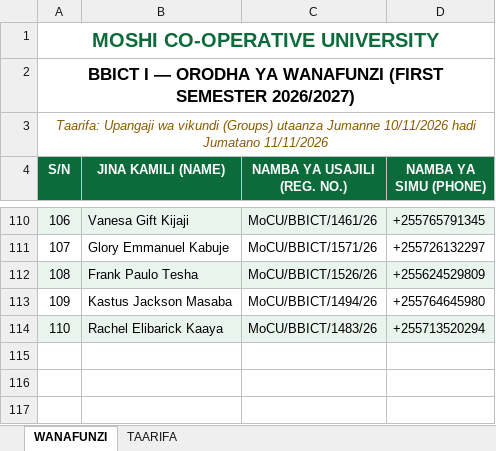
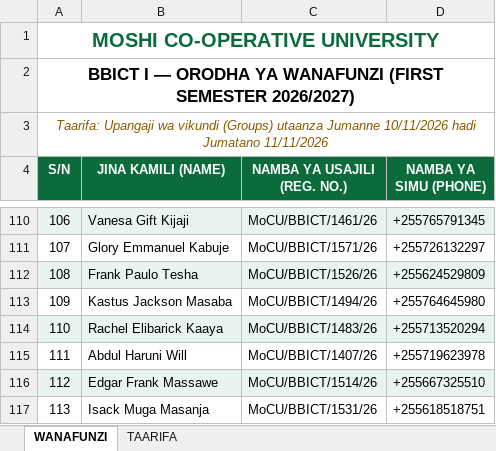
Before and after one commit to BBICT2026/BBICT-I, an Excel workbook: BBICT_I_WANAFUNZI.xlsx, sheet WANAFUNZI, drawn as a sheet; only a part is shown, gaps mark what is left out; values as stored, in another font and other column widths than the file's, no borders; the diff names each change by its address in the sheet, - before the commit and + after, or states it on an @@ line.

```diff
--- a/BBICT_I_WANAFUNZI.xlsx (sheet WANAFUNZI)
+++ b/BBICT_I_WANAFUNZI.xlsx (sheet WANAFUNZI)
+row 115: 111 | Abdul Haruni Will | MoCU/BBICT/1407/26 | +255719623978
+row 116: 112 | Edgar Frank Massawe | MoCU/BBICT/1514/26 | +255667325510
+row 117: 113 | Isack Muga Masanja | MoCU/BBICT/1531/26 | +255618518751
```
Also changed, not shown: sheet TAARIFA, 1 other file.
